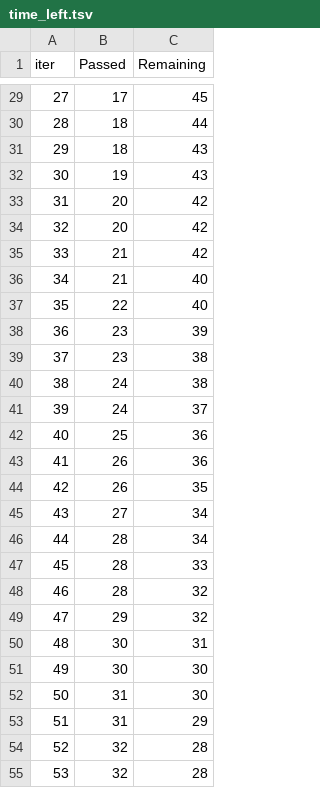
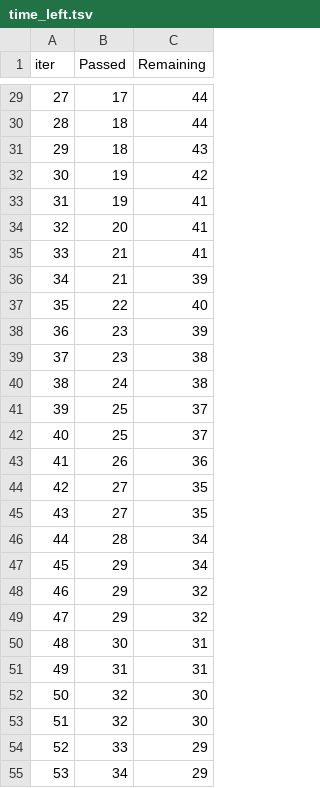
Before and after one commit to fosetorico/pH_level_forecasting, a TSV file: catboost_info/time_left.tsv, drawn as a sheet; only a part is shown, gaps mark what is left out; the diff covers the shown part only.

```diff
--- a/catboost_info/time_left.tsv
+++ b/catboost_info/time_left.tsv
@@ -29,9 +29,9 @@ iter	Passed	Remaining
-27	17	45
+27	17	44
 28	18	44
 29	18	43
-30	19	43
-31	20	42
-32	20	42
-33	21	42
-34	21	40
+30	19	42
+31	19	41
+32	20	41
+33	21	41
+34	21	39
 35	22	40
@@ -40,16 +40,16 @@ iter	Passed	Remaining
 38	24	38
-39	24	37
-40	25	36
+39	25	37
+40	25	37
 41	26	36
-42	26	35
-43	27	34
+42	27	35
+43	27	35
 44	28	34
-45	28	33
-46	28	32
+45	29	34
+46	29	32
 47	29	32
 48	30	31
-49	30	30
-50	31	30
-51	31	29
-52	32	28
-53	32	28
+49	31	31
+50	32	30
+51	32	30
+52	33	29
+53	34	29
```
Also changed, not shown: 107 edited cells elsewhere in this file, artifacts/data.csv, artifacts/test.csv, 11 other files.
